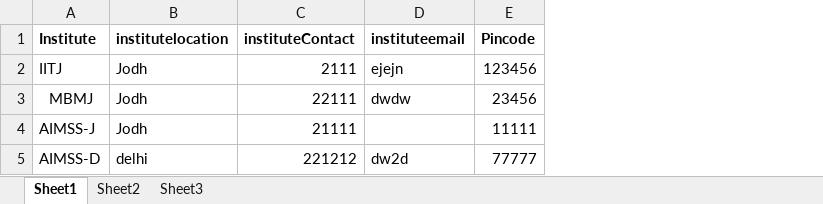
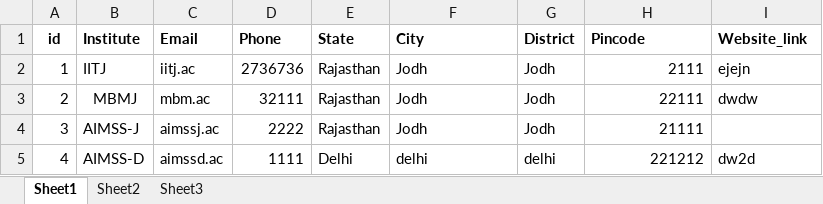
Before and after one commit to PalakTotla/BioDomain_Website, an Excel workbook: institute.xlsx, sheet Sheet1, drawn as a sheet; values as stored, in another font and other column widths than the file's, no borders; removed rows and columns are numbered as before the commit, all else as after; the diff names each change by its address in the sheet, - before the commit and + after, or states it on an @@ line.

```diff
--- a/institute.xlsx (sheet Sheet1)
+++ b/institute.xlsx (sheet Sheet1)
+column A (id), rows 2-5: 1 | 2 | 3 | 4
+column C (Email), rows 2-5: iitj.ac | mbm.ac | aimssj.ac | aimssd.ac
+column D (Phone), rows 2-5: 2736736 | 32111 | 2222 | 1111
+column E (State), rows 2-5: Rajasthan | Rajasthan | Rajasthan | Delhi
+column G (District), rows 2-5: Jodh | Jodh | Jodh | delhi
-column E (Pincode), rows 2-5: 123456 | 23456 | 11111 | 77777
-F1: institutelocation
+F1: City
-H1: instituteContact
+H1: Pincode
-I1: instituteemail
+I1: Website_link
```
Also changed, not shown: Category.xlsx, instruments.xlsx.
